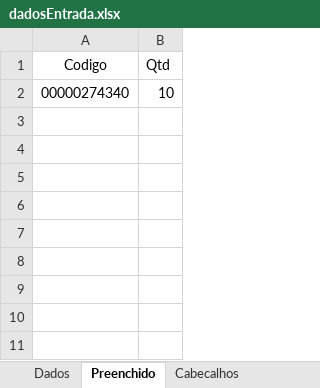
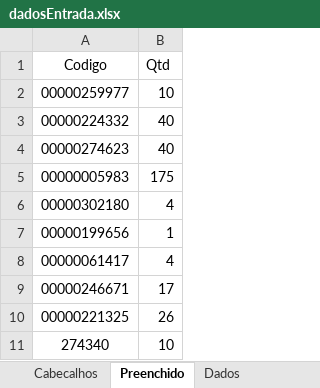
Before and after one commit to PauloVinicius02131/Python-RPA-InserirDadosnoERP, an Excel workbook: entrada/dadosEntrada.xlsx, sheet Preenchido, drawn as a sheet; values as stored, in another font and other column widths than the file's, no borders; the diff names each change by its address in the sheet, - before the commit and + after, or states it on an @@ line.

```diff
--- a/entrada/dadosEntrada.xlsx (sheet Preenchido)
+++ b/entrada/dadosEntrada.xlsx (sheet Preenchido)
@@ sheet tab order changed: Cabecalhos | Preenchido | Dados @@
-A2 (Codigo): 00000274340
+A2 (Codigo): 00000259977
+row 3: 00000224332 | 40
+row 4: 00000274623 | 40
+row 5: 00000005983 | 175
+row 6: 00000302180 | 4
+row 7: 00000199656 | 1
+row 8: 00000061417 | 4
+row 9: 00000246671 | 17
+row 10: 00000221325 | 26
+row 11: 274340 | 10
```
Also changed, not shown: sheet Dados, 3 other files.
